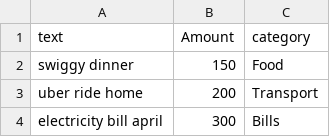
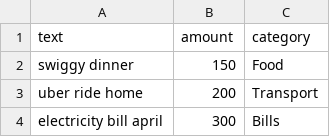
Before and after one commit to RoomSick-x00/Expense-Categorizer, a CSV file: expenses.csv, drawn as a sheet; only a part is shown.

Commit message:
v0.4: fx

```diff
--- a/expenses.csv
+++ b/expenses.csv
@@ -1,2 +1,2 @@
-text, Amount, category
+text, amount, category
 "swiggy dinner",150,Food
```
